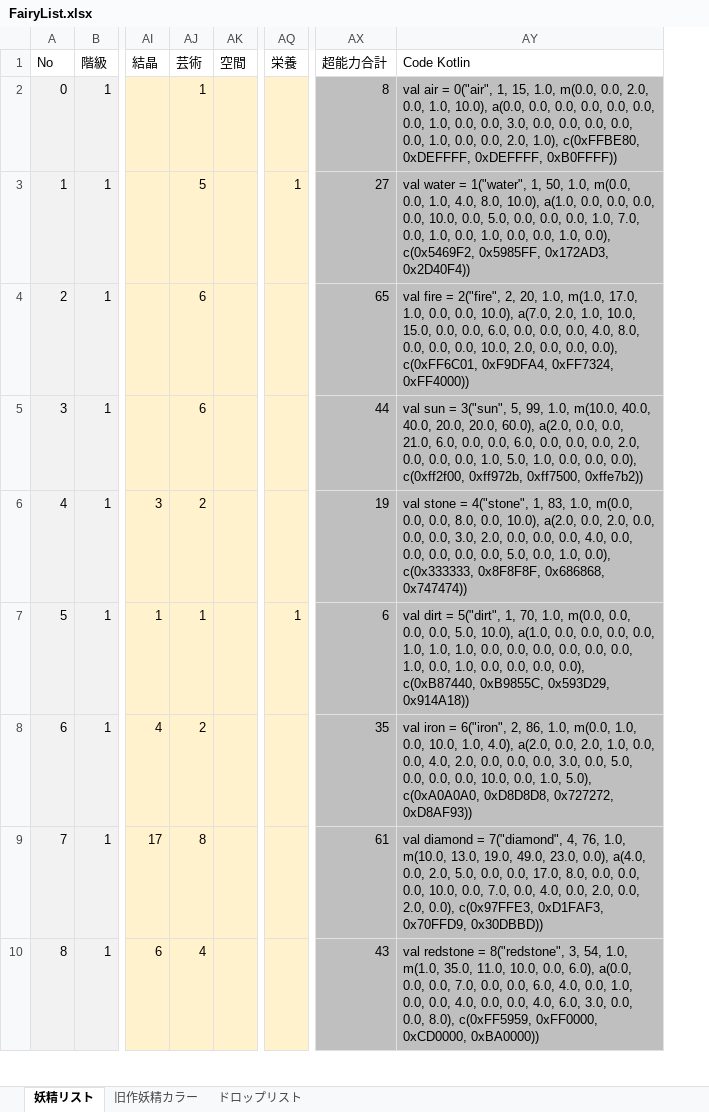
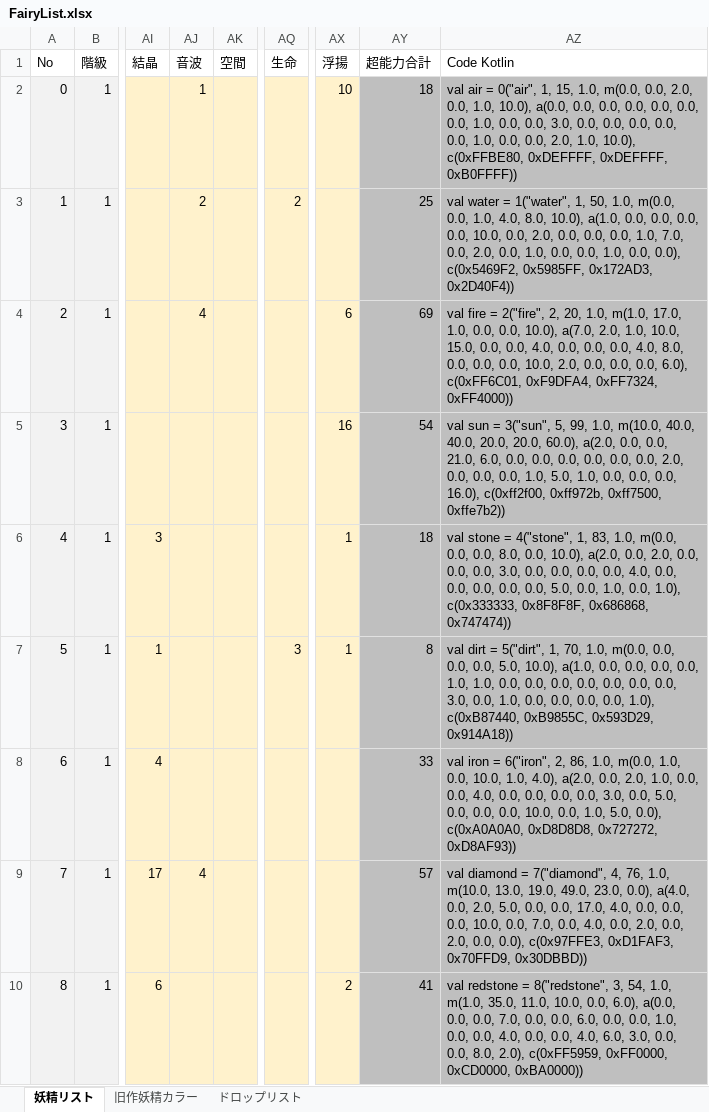
Before and after one commit to MirageFairy/MirageFairy2019, an Excel workbook: FairyList.xlsx, sheet 妖精リスト, drawn as a sheet; only a part is shown, gaps mark what is left out; values as stored, in another font and other column widths than the file's, no borders; table styles not drawn; addresses are those after the commit; the diff covers the shown part only; the diff names each change by its address in the sheet, - before the commit and + after, or states it on an @@ line.

```diff
--- a/FairyList.xlsx (sheet 妖精リスト)
+++ b/FairyList.xlsx (sheet 妖精リスト)
+column AX (浮揚), rows 2-10: 10 |  | 6 | 16 | 1 | 1 |  |  | 2
-AJ1: 芸術
+AJ1: 音波
-AQ1: 栄養
+AQ1: 生命
-AY2 (超能力合計): 8
+AY2 (超能力合計): 18
-AZ2 (Code Kotlin): …0.0, 2.0, 1.0), c(0xFFBE80, 0xDEFFFF,…
+AZ2 (Code Kotlin): …0.0, 2.0, 1.0, 10.0), c(0xFFBE80, 0xDEFFFF,…
-AJ3 (音波): 5
+AJ3 (音波): 2
-AQ3 (生命): 1
+AQ3 (生命): 2
-AY3 (超能力合計): 27
+AY3 (超能力合計): 25
-AZ3 (Code Kotlin): …10.0, 0.0, 5.0, 0.0, 0.0, 0.0, 1.0, 7.0, 0.0, 1.0, 0.0, 1.0, 0.0, 0.0, 1.0, 0.0), c(0x5469F2,…
+AZ3 (Code Kotlin): …10.0, 0.0, 2.0, 0.0, 0.0, 0.0, 1.0, 7.0, 0.0, 2.0, 0.0, 1.0, 0.0, 0.0, 1.0, 0.0, 0.0), c(0x5469F2,…
-AJ4 (音波): 6
+AJ4 (音波): 4
-AY4 (超能力合計): 65
+AY4 (超能力合計): 69
-AZ4 (Code Kotlin): …0.0, 0.0, 6.0, 0.0, 0.0, 0.0, 4.0, 8.0, 0.0, 0.0, 0.0, 10.0, 2.0, 0.0, 0.0, 0.0), c(0xFF6C01, 0xF9DFA4,…
+AZ4 (Code Kotlin): …0.0, 0.0, 4.0, 0.0, 0.0, 0.0, 4.0, 8.0, 0.0, 0.0, 0.0, 10.0, 2.0, 0.0, 0.0, 0.0, 6.0), c(0xFF6C01, 0xF9DFA4,…
-AJ5 (音波): 6
+AJ5 (音波): (empty)
-AY5 (超能力合計): 44
+AY5 (超能力合計): 54
-AZ5 (Code Kotlin): …0.0, 0.0, 6.0, 0.0, 0.0, 0.0, 2.0, 0.0, 0.0, 0.0, 1.0, 5.0, 1.0, 0.0, 0.0, 0.0), c(0xff2f00, 0xff972b,…
+AZ5 (Code Kotlin): …0.0, 0.0, 0.0, 0.0, 0.0, 0.0, 2.0, 0.0, 0.0, 0.0, 1.0, 5.0, 1.0, 0.0, 0.0, 0.0, 16.0), c(0xff2f00, 0xff972b,…
-AJ6 (音波): 2
+AJ6 (音波): (empty)
-AY6 (超能力合計): 19
+AY6 (超能力合計): 18
-AZ6 (Code Kotlin): …0.0, 3.0, 2.0, 0.0, 0.0, 0.0, 4.0, 0.0, 0.0, 0.0, 0.0, 0.0, 5.0, 0.0, 1.0, 0.0), c(0x333333, 0x8F8F8F,…
+AZ6 (Code Kotlin): …0.0, 3.0, 0.0, 0.0, 0.0, 0.0, 4.0, 0.0, 0.0, 0.0, 0.0, 0.0, 5.0, 0.0, 1.0, 0.0, 1.0), c(0x333333, 0x8F8F8F,…
-AJ7 (音波): 1
+AJ7 (音波): (empty)
-AQ7 (生命): 1
+AQ7 (生命): 3
-AY7 (超能力合計): 6
+AY7 (超能力合計): 8
-AZ7 (Code Kotlin): …1.0, 1.0, 1.0, 0.0, 0.0, 0.0, 0.0, 0.0, 0.0, 1.0, 0.0, 1.0, 0.0, 0.0, 0.0, 0.0), c(0xB87440, 0xB9855C,…
+AZ7 (Code Kotlin): …1.0, 1.0, 0.0, 0.0, 0.0, 0.0, 0.0, 0.0, 0.0, 3.0, 0.0, 1.0, 0.0, 0.0, 0.0, 0.0, 1.0), c(0xB87440, 0xB9855C,…
-AJ8 (音波): 2
+AJ8 (音波): (empty)
-AY8 (超能力合計): 35
+AY8 (超能力合計): 33
-AZ8 (Code Kotlin): …0.0, 4.0, 2.0, 0.0, 0.0, 0.0, 3.0, 0.0, 5.0, 0.0, 0.0, 0.0, 10.0, 0.0, 1.0, 5.0), c(0xA0A0A0, 0xD8D8D8,…
+AZ8 (Code Kotlin): …0.0, 4.0, 0.0, 0.0, 0.0, 0.0, 3.0, 0.0, 5.0, 0.0, 0.0, 0.0, 10.0, 0.0, 1.0, 5.0, 0.0), c(0xA0A0A0, 0xD8D8D8,…
-AJ9 (音波): 8
+AJ9 (音波): 4
-AY9 (超能力合計): 61
+AY9 (超能力合計): 57
-AZ9 (Code Kotlin): …0.0, 17.0, 8.0, 0.0, 0.0, 0.0, 10.0, 0.0, 7.0, 0.0, 4.0, 0.0, 2.0, 0.0, 2.0, 0.0), c(0x97FFE3,…
+AZ9 (Code Kotlin): …0.0, 17.0, 4.0, 0.0, 0.0, 0.0, 10.0, 0.0, 7.0, 0.0, 4.0, 0.0, 2.0, 0.0, 2.0, 0.0, 0.0), c(0x97FFE3,…
-AJ10 (音波): 4
+AJ10 (音波): (empty)
-AY10 (超能力合計): 43
+AY10 (超能力合計): 41
-AZ10 (Code Kotlin): …0.0, 6.0, 4.0, 0.0, 1.0, 0.0, 0.0, 4.0, 0.0, 0.0, 4.0, 6.0, 3.0, 0.0, 0.0, 8.0), c(0xFF5959, 0xFF0000,…
+AZ10 (Code Kotlin): …0.0, 6.0, 0.0, 0.0, 1.0, 0.0, 0.0, 4.0, 0.0, 0.0, 4.0, 6.0, 3.0, 0.0, 0.0, 8.0, 2.0), c(0xFF5959, 0xFF0000,…
```
Also changed, not shown: 369 edited cells elsewhere in this sheet, formulas that keep their value, 1 other file.
